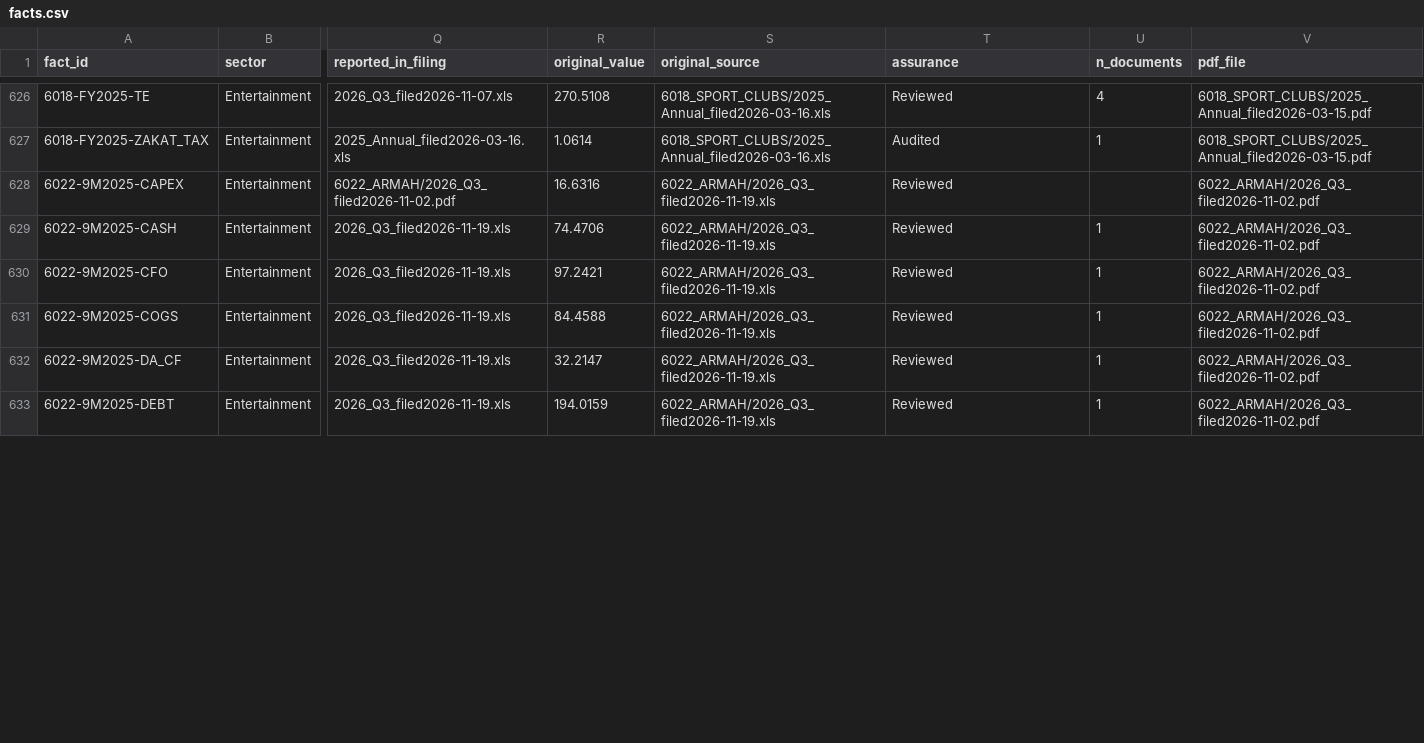
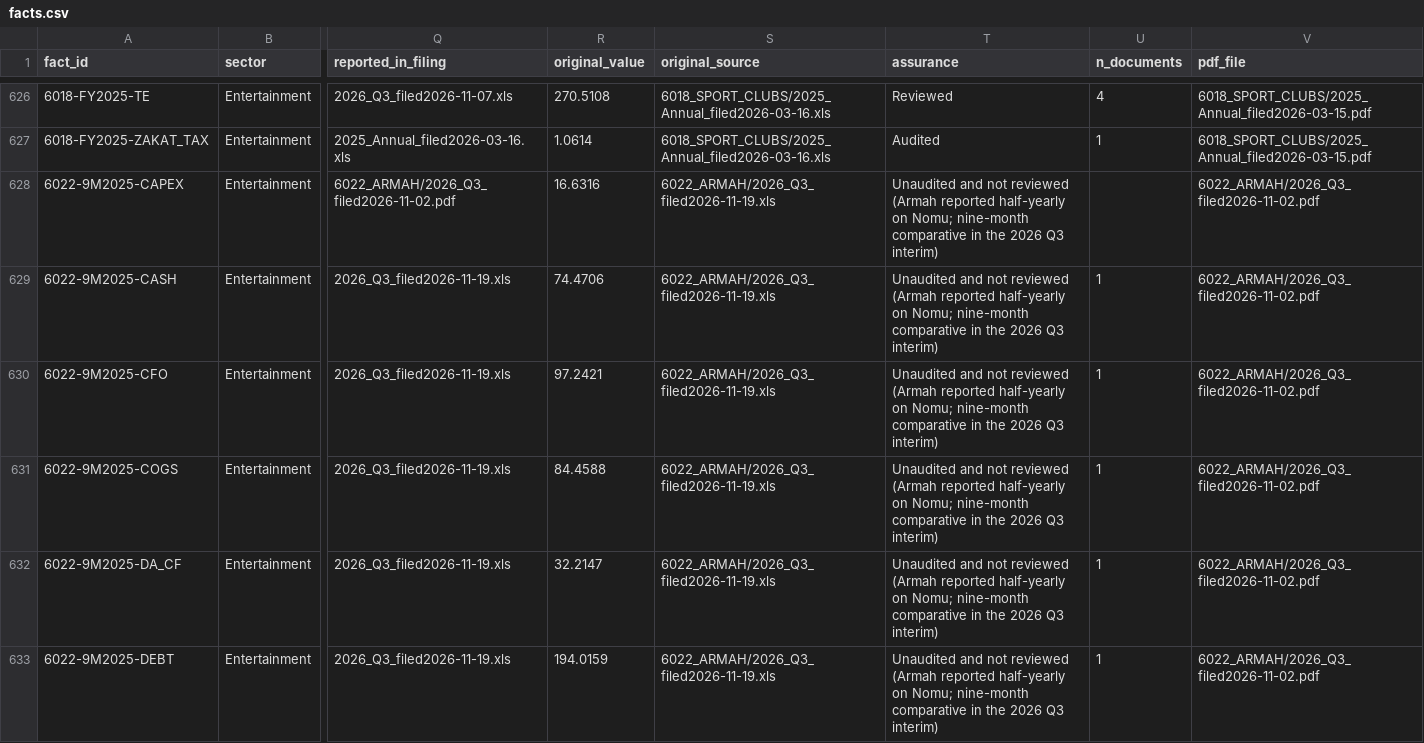
Before and after one commit to KhalidAba94/Test, a CSV file: sector-analysis/sets/seven/data/seven_ent/facts.csv, drawn as a sheet; only a part is shown, gaps mark what is left out; the diff covers the shown part only; the diff names each change by its address in the sheet, - before the commit and + after, or states it on an @@ line.

```diff
--- a/sector-analysis/sets/seven/data/seven_ent/facts.csv
+++ b/sector-analysis/sets/seven/data/seven_ent/facts.csv
-T628:T633 (assurance): Reviewed
+T628:T633 (assurance): Unaudited and not reviewed (Armah reported half-yearly on Nomu; nine-month comparative in the 2026 Q3 interim)
```
Also changed, not shown: 18 edited cells elsewhere in this file, sector-analysis/sets/seven/data/coverage.csv, sector-analysis/sets/seven/data/one_offs.csv, 18 other files.
